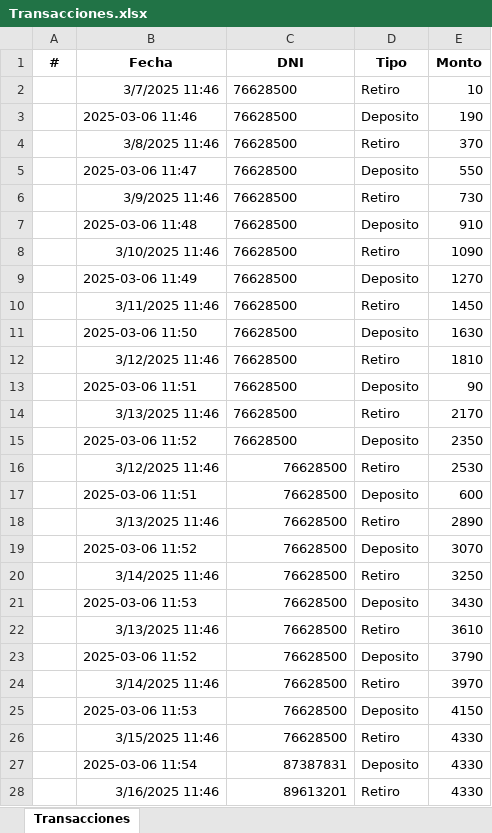
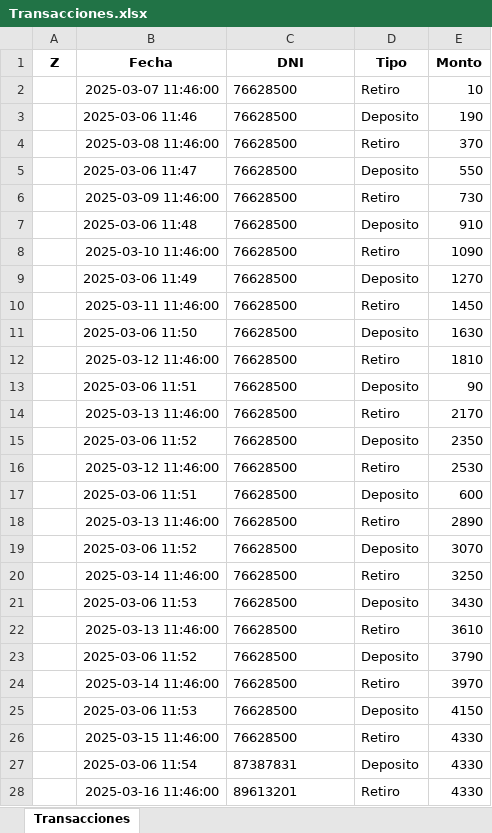
Before and after one commit to JulianB0315/Python_0_to_hero, an Excel workbook: Ejercicios/Practicas personales/Py-class 04/Transacciones.xlsx, sheet Transacciones, drawn as a sheet; only a part is shown; values as stored, in another font and other column widths than the file's, no borders; the diff covers the shown part only; the diff names each change by its address in the sheet, - before the commit and + after, or states it on an @@ line.

Commit message:
Update Transacciones.xlsx

```diff
--- a/Ejercicios/Practicas personales/Py-class 04/Transacciones.xlsx (sheet Transacciones)
+++ b/Ejercicios/Practicas personales/Py-class 04/Transacciones.xlsx (sheet Transacciones)
-A1: #
+A1: Z
-B2 (Fecha): 3/7/2025 11:46
+B2 (Fecha): 2025-03-07 11:46:00
-B4 (Fecha): 3/8/2025 11:46
+B4 (Fecha): 2025-03-08 11:46:00
-B6 (Fecha): 3/9/2025 11:46
+B6 (Fecha): 2025-03-09 11:46:00
-B8 (Fecha): 3/10/2025 11:46
+B8 (Fecha): 2025-03-10 11:46:00
-B10 (Fecha): 3/11/2025 11:46
+B10 (Fecha): 2025-03-11 11:46:00
-B12 (Fecha): 3/12/2025 11:46
+B12 (Fecha): 2025-03-12 11:46:00
-B14 (Fecha): 3/13/2025 11:46
+B14 (Fecha): 2025-03-13 11:46:00
-B16 (Fecha): 3/12/2025 11:46
+B16 (Fecha): 2025-03-12 11:46:00
-C16:C28 alignment: right
+C16:C28 alignment: left
-B18 (Fecha): 3/13/2025 11:46
+B18 (Fecha): 2025-03-13 11:46:00
-B20 (Fecha): 3/14/2025 11:46
+B20 (Fecha): 2025-03-14 11:46:00
-B22 (Fecha): 3/13/2025 11:46
+B22 (Fecha): 2025-03-13 11:46:00
-B24 (Fecha): 3/14/2025 11:46
+B24 (Fecha): 2025-03-14 11:46:00
-B26 (Fecha): 3/15/2025 11:46
+B26 (Fecha): 2025-03-15 11:46:00
-B28 (Fecha): 3/16/2025 11:46
+B28 (Fecha): 2025-03-16 11:46:00
```
Also changed, not shown: 1 added row, 8 edited cells and cell formats elsewhere in this sheet.
